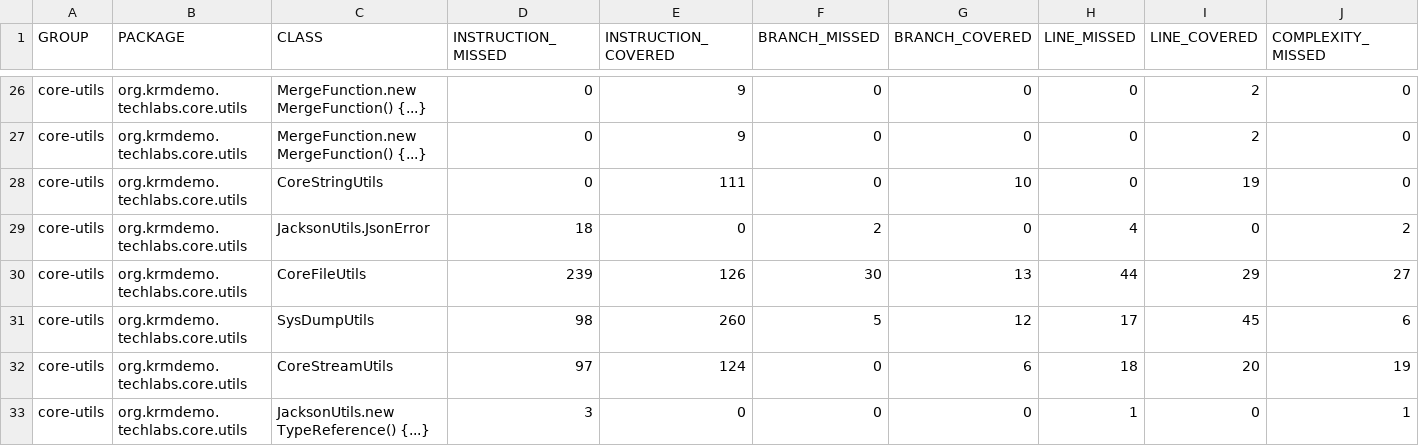
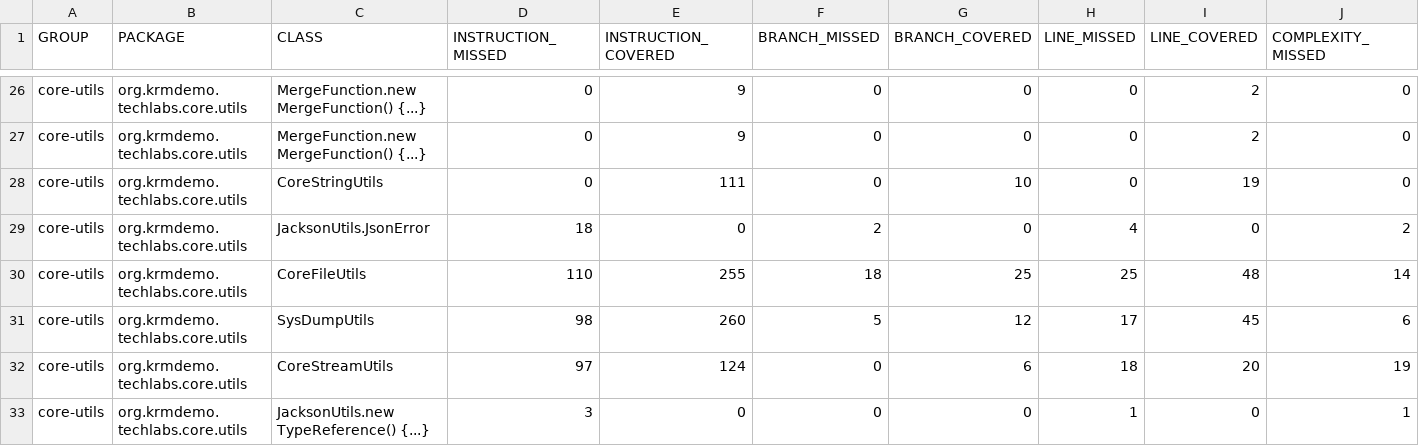
Before and after one commit to krm-demo/core-utils, a CSV file: core-utils-21.24.002-SNAPSHOT/jacoco-reports/jacoco.csv, drawn as a sheet; only a part is shown, gaps mark what is left out; removed rows and columns are numbered as before the commit, all else as after; rows hold the shown columns only; the diff names each change by its address in the sheet, - before the commit and + after, or states it on an @@ line.

```diff
--- a/core-utils-21.24.002-SNAPSHOT/jacoco-reports/jacoco.csv
+++ b/core-utils-21.24.002-SNAPSHOT/jacoco-reports/jacoco.csv
-row 30: core-utils | org.krmdemo.techlabs.core.utils | CoreFileUtils | 239 | 126 | 30 | 13 | 44 | 29 | 27
+row 30: core-utils | org.krmdemo.techlabs.core.utils | CoreFileUtils | 110 | 255 | 18 | 25 | 25 | 48 | 14
```
Also changed, not shown: 16 other files.
